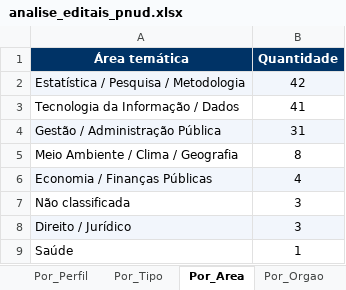
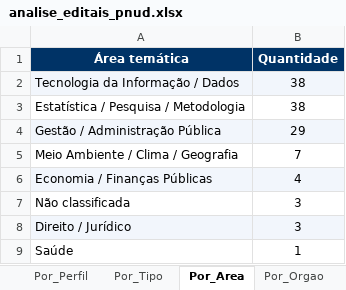
Before and after one commit to jorgel-mendes/analise-editais, an Excel workbook: analise_editais_pnud.xlsx, sheet Por_Area, drawn as a sheet; values as stored, in another font and other column widths than the file's, no borders; removed rows and columns are numbered as before the commit, all else as after; the diff names each change by its address in the sheet, - before the commit and + after, or states it on an @@ line.

```diff
--- a/analise_editais_pnud.xlsx (sheet Por_Area)
+++ b/analise_editais_pnud.xlsx (sheet Por_Area)
-row 2: Estatística / Pesquisa / Metodologia | 42
-A2:B2 fill: none
+A2:B2 fill: #F2F6FC
-B2 (Quantidade): 41
+B2 (Quantidade): 38
+row 3: Estatística / Pesquisa / Metodologia | 38
-B4 (Quantidade): 31
+B4 (Quantidade): 29
-B5 (Quantidade): 8
+B5 (Quantidade): 7
```
Also changed, not shown: sheet Editais, sheet Resumo, sheet Por_Tipo, sheet Perfis, sheet Por_Orgao, sheet Por_Fonte, 1 more sheet, 5 other files.
